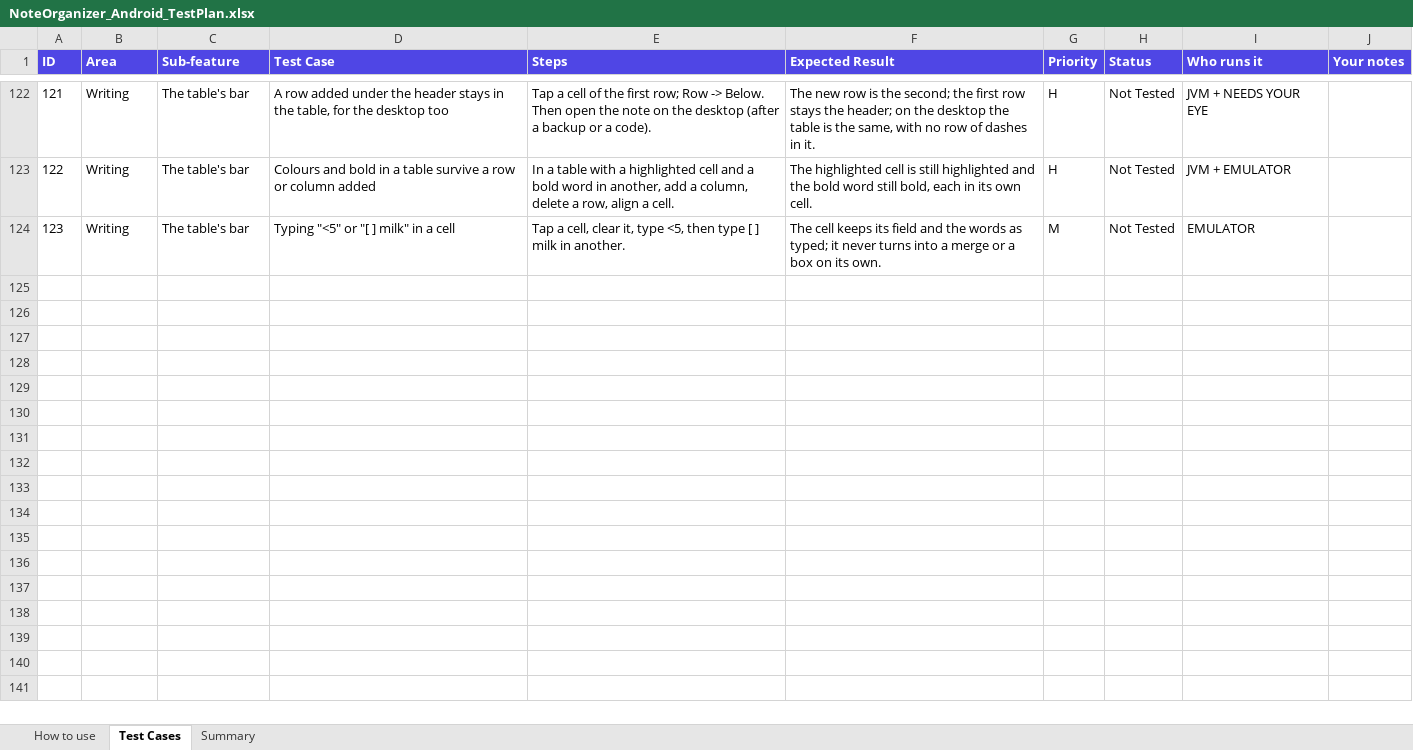
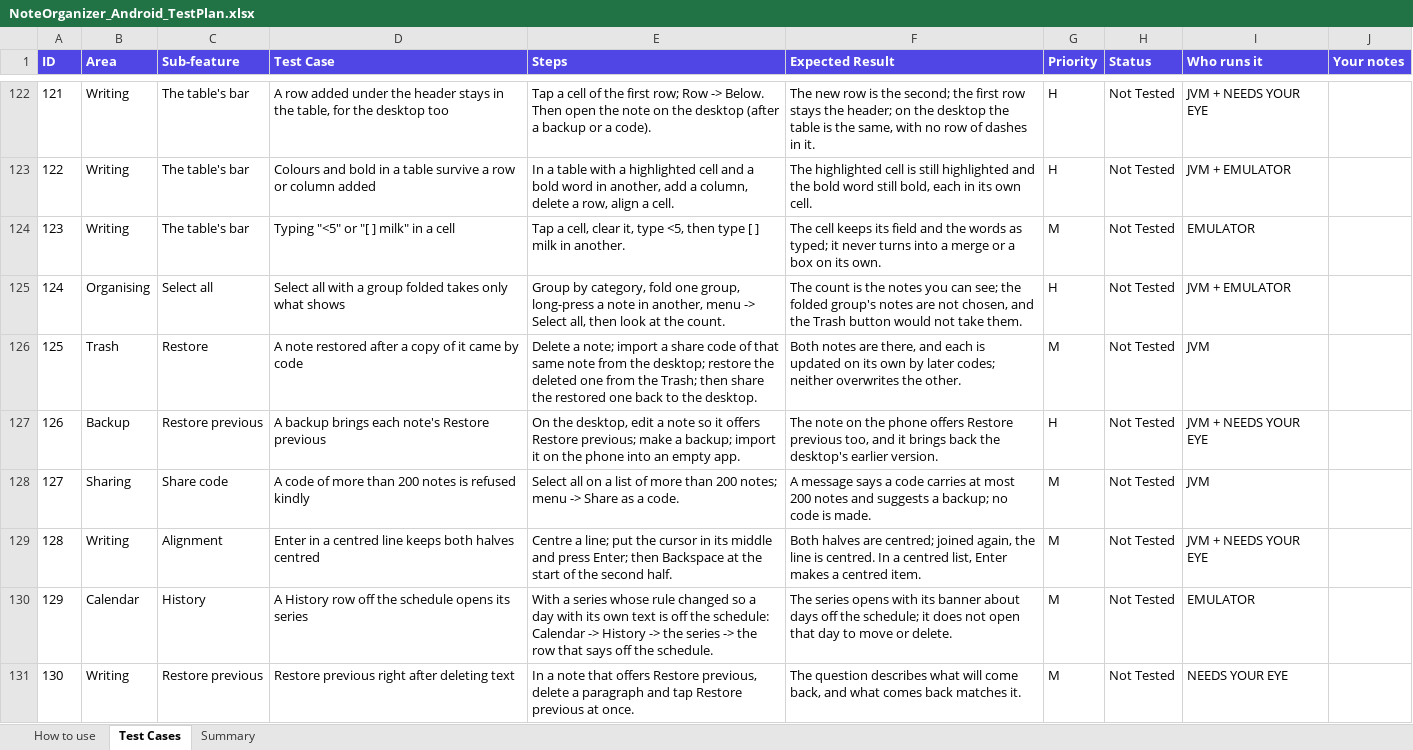
Before and after one commit to AlexandraMoldovan95/noteOrganizerForAndroid, an Excel workbook: qa/NoteOrganizer_Android_TestPlan.xlsx, sheet Test Cases, drawn as a sheet; only a part is shown, gaps mark what is left out; values as stored, in another font and other column widths than the file's, no borders; the diff names each change by its address in the sheet, - before the commit and + after, or states it on an @@ line.

```diff
--- a/qa/NoteOrganizer_Android_TestPlan.xlsx (sheet Test Cases)
+++ b/qa/NoteOrganizer_Android_TestPlan.xlsx (sheet Test Cases)
+row 125: 124 | Organising | Select all | Select all with a group folded takes only what shows | Group by category, fold one group, long-press a note in another, menu -> Select all, then look at the count. | The count is the notes you can see; the folded group's notes are not chosen, and the Trash button would not take them. | H | Not Tested | JVM + EMULATOR
+row 126: 125 | Trash | Restore | A note restored after a copy of it came by code | Delete a note; import a share code of that same note from the desktop; restore the deleted one from the Trash; then share the restored one back to the desktop. | Both notes are there, and each is updated on its own by later codes; neither overwrites the other. | M | Not Tested | JVM
+row 127: 126 | Backup | Restore previous | A backup brings each note's Restore previous | On the desktop, edit a note so it offers Restore previous; make a backup; import it on the phone into an empty app. | The note on the phone offers Restore previous too, and it brings back the desktop's earlier version. | H | Not Tested | JVM + NEEDS YOUR EYE
+row 128: 127 | Sharing | Share code | A code of more than 200 notes is refused kindly | Select all on a list of more than 200 notes; menu -> Share as a code. | A message says a code carries at most 200 notes and suggests a backup; no code is made. | M | Not Tested | JVM
+row 129: 128 | Writing | Alignment | Enter in a centred line keeps both halves centred | Centre a line; put the cursor in its middle and press Enter; then Backspace at the start of the second half. | Both halves are centred; joined again, the line is centred. In a centred list, Enter makes a centred item. | M | Not Tested | JVM + NEEDS YOUR EYE
+row 130: 129 | Calendar | History | A History row off the schedule opens its series | With a series whose rule changed so a day with its own text is off the schedule: Calendar -> History -> the series -> the row that says off the schedule. | The series opens with its banner about days off the schedule; it does not open that day to move or delete. | M | Not Tested | EMULATOR
+row 131: 130 | Writing | Restore previous | Restore previous right after deleting text | In a note that offers Restore previous, delete a paragraph and tap Restore previous at once. | The question describes what will come back, and what comes back matches it. | M | Not Tested | NEEDS YOUR EYE
```
Also changed, not shown: 32 other files.
